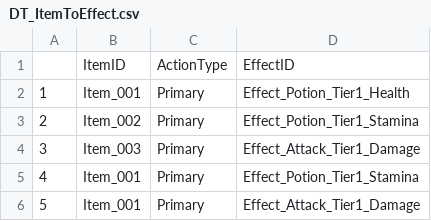
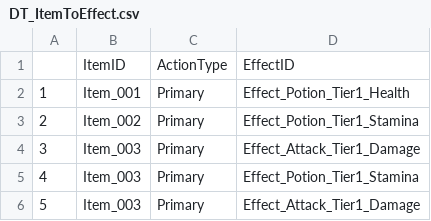
Before and after one commit to WantedRPG/Soulslike, a CSV file: Content/Data/ItemData/DT_ItemToEffect.csv, drawn as a sheet.

```diff
--- a/Content/Data/ItemData/DT_ItemToEffect.csv
+++ b/Content/Data/ItemData/DT_ItemToEffect.csv
@@ -4,3 +4,3 @@
 3,Item_003,Primary,Effect_Attack_Tier1_Damage
-4,Item_001,Primary,Effect_Potion_Tier1_Stamina
-5,Item_001,Primary,Effect_Attack_Tier1_Damage
+4,Item_003,Primary,Effect_Potion_Tier1_Stamina
+5,Item_003,Primary,Effect_Attack_Tier1_Damage
```
Also changed, not shown: Content/Data/ItemData/DT_Effect.csv, 54 other files.
